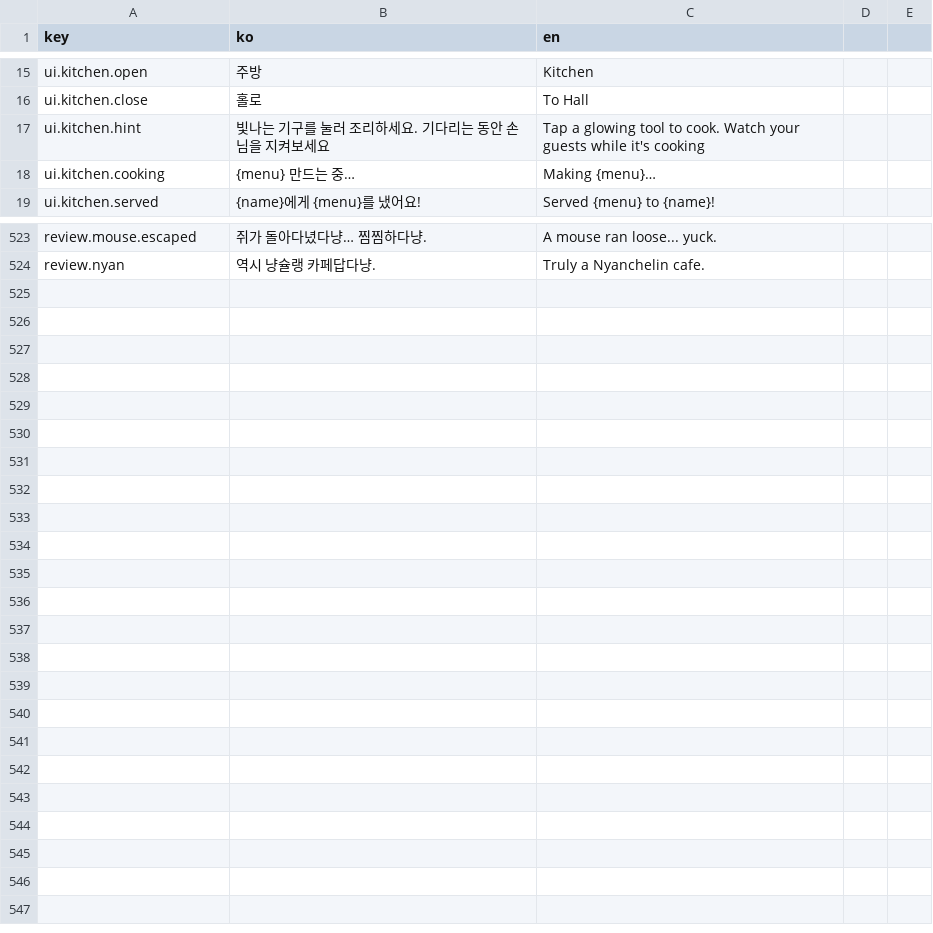
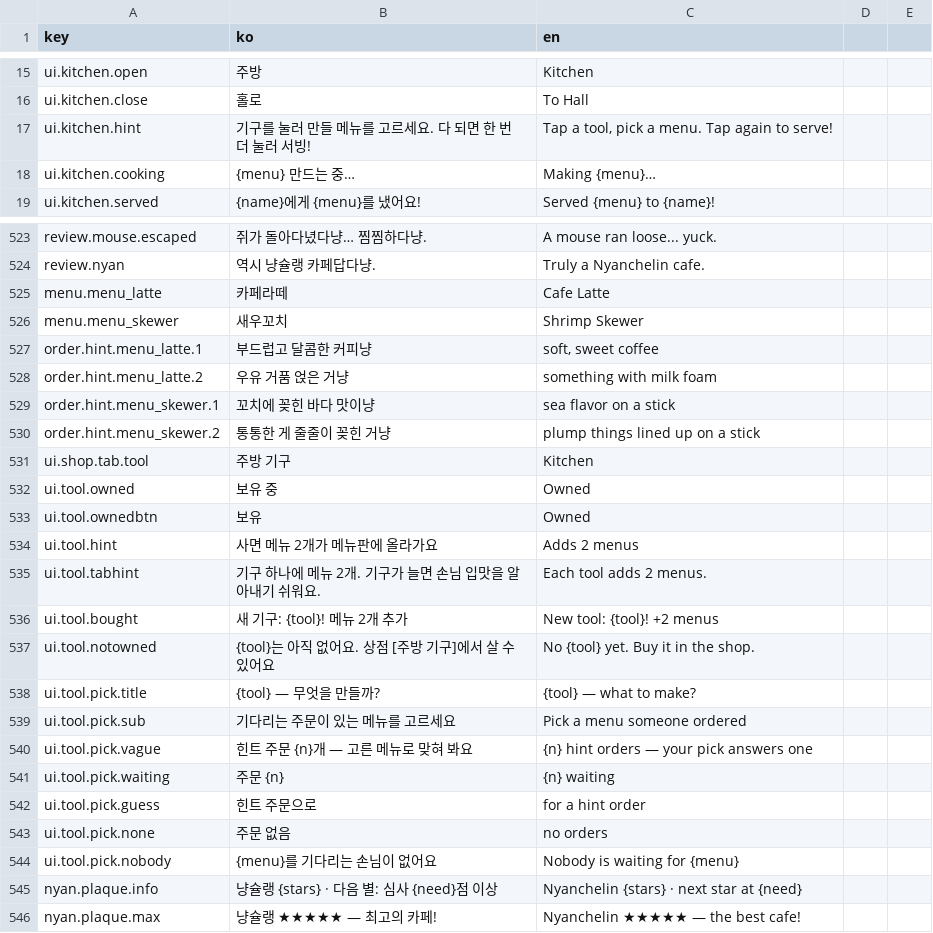
Before and after one commit to EssentialHwan/EssentialHwan, a CSV file: 여기까페냐옹/UnityProject/Assets/Localization/strings.csv, drawn as a sheet; only a part is shown, gaps mark what is left out; the diff covers the shown part only.

```diff
--- a/여기까페냐옹/UnityProject/Assets/Localization/strings.csv
+++ b/여기까페냐옹/UnityProject/Assets/Localization/strings.csv
@@ -16,3 +16,3 @@ ui.kitchen.open,주방,Kitchen
 ui.kitchen.close,홀로,To Hall
-ui.kitchen.hint,빛나는 기구를 눌러 조리하세요. 기다리는 동안 손님을 지켜보세요,Tap a glowing tool to cook. Watch your guests while it's cooking
+ui.kitchen.hint,기구를 눌러 만들 메뉴를 고르세요. 다 되면 한 번 더 눌러 서빙!,"Tap a tool, pick a menu. Tap again to serve!"
 ui.kitchen.cooking,{menu} 만드는 중…,Making {menu}…
@@ -524 +524,23 @@ review.mouse.escaped,쥐가 돌아다녔다냥… 찜찜하다냥.,A mouse ran l
 review.nyan,역시 냥슐랭 카페답다냥.,Truly a Nyanchelin cafe.
+menu.menu_latte,카페라떼,Cafe Latte
+menu.menu_skewer,새우꼬치,Shrimp Skewer
+order.hint.menu_latte.1,부드럽고 달콤한 커피냥,"soft, sweet coffee"
+order.hint.menu_latte.2,우유 거품 얹은 거냥,something with milk foam
+order.hint.menu_skewer.1,꼬치에 꽂힌 바다 맛이냥,sea flavor on a stick
+order.hint.menu_skewer.2,통통한 게 줄줄이 꽂힌 거냥,plump things lined up on a stick
+ui.shop.tab.tool,주방 기구,Kitchen
+ui.tool.owned,보유 중,Owned
+ui.tool.ownedbtn,보유,Owned
+ui.tool.hint,사면 메뉴 2개가 메뉴판에 올라가요,Adds 2 menus
+ui.tool.tabhint,기구 하나에 메뉴 2개. 기구가 늘면 손님 입맛을 알아내기 쉬워요.,Each tool adds 2 menus.
+ui.tool.bought,새 기구: {tool}! 메뉴 2개 추가,New tool: {tool}! +2 menus
+ui.tool.notowned,{tool}는 아직 없어요. 상점 [주방 기구]에서 살 수 있어요,No {tool} yet. Buy it in the shop.
+ui.tool.pick.title,{tool} — 무엇을 만들까?,{tool} — what to make?
+ui.tool.pick.sub,기다리는 주문이 있는 메뉴를 고르세요,Pick a menu someone ordered
+ui.tool.pick.vague,힌트 주문 {n}개 — 고른 메뉴로 맞혀 봐요,{n} hint orders — your pick answers one
+ui.tool.pick.waiting,주문 {n},{n} waiting
+ui.tool.pick.guess,힌트 주문으로,for a hint order
+ui.tool.pick.none,주문 없음,no orders
+ui.tool.pick.nobody,{menu}를 기다리는 손님이 없어요,Nobody is waiting for {menu}
+nyan.plaque.info,냥슐랭 {stars} · 다음 별: 심사 {need}점 이상,Nyanchelin {stars} · next star at {need}
+nyan.plaque.max,냥슐랭 ★★★★★ — 최고의 카페!,Nyanchelin ★★★★★ — the best cafe!
```
Also changed, not shown: 12 edited cells elsewhere in this file, 여기까페냐옹/UnityProject/Assets/Resources/strings.csv, 25 other files.
